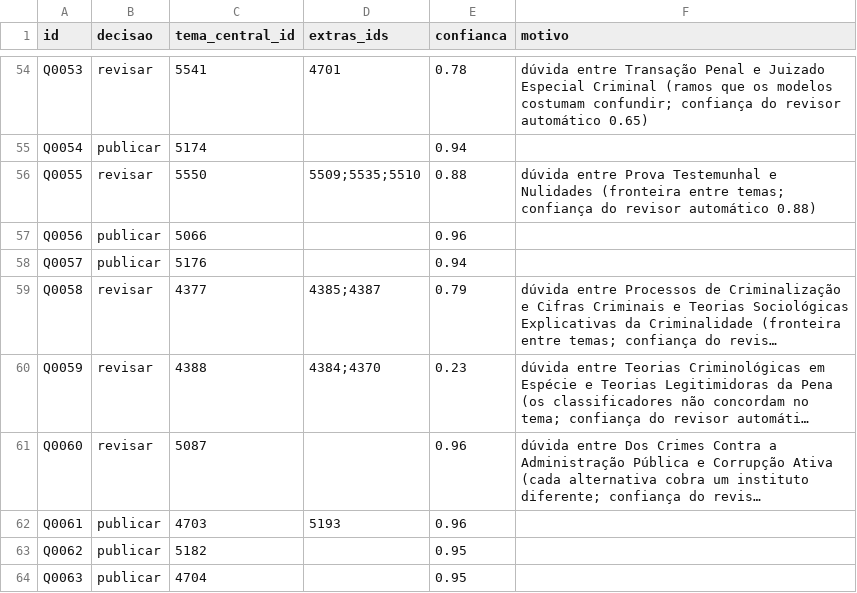
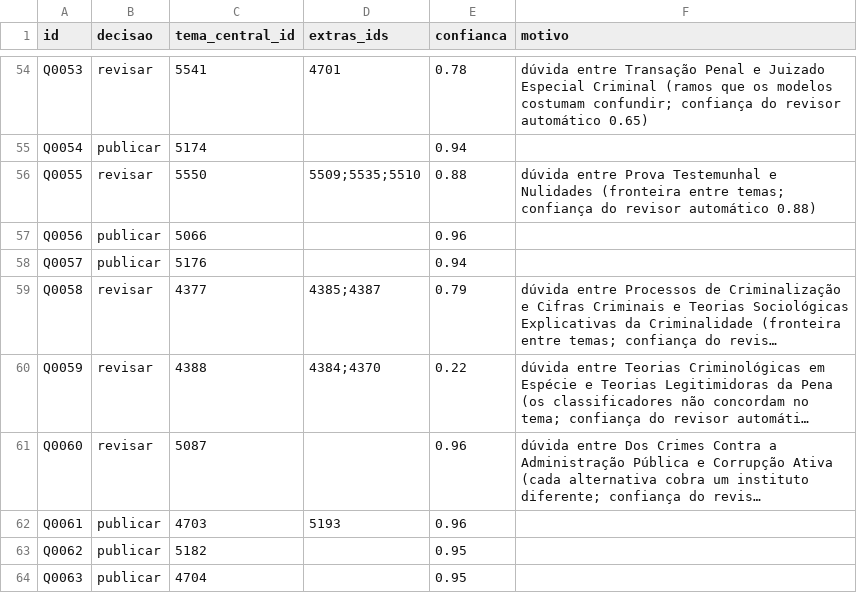
Before and after one commit to lpmu06/case-vicio-ia-classificacao, a CSV file: publicacao.csv, drawn as a sheet; only a part is shown, gaps mark what is left out; long unchanged cells end in …; the diff covers the shown part only; the diff names each change by its address in the sheet, - before the commit and + after, or states it on an @@ line.

```diff
--- a/publicacao.csv
+++ b/publicacao.csv
-E60 (confianca): 0.23
+E60 (confianca): 0.22
```
Also changed, not shown: 28 edited cells elsewhere in this file, publicacao_nivel1.csv, publicacao_sem_duplicados.csv, 54 other files.
